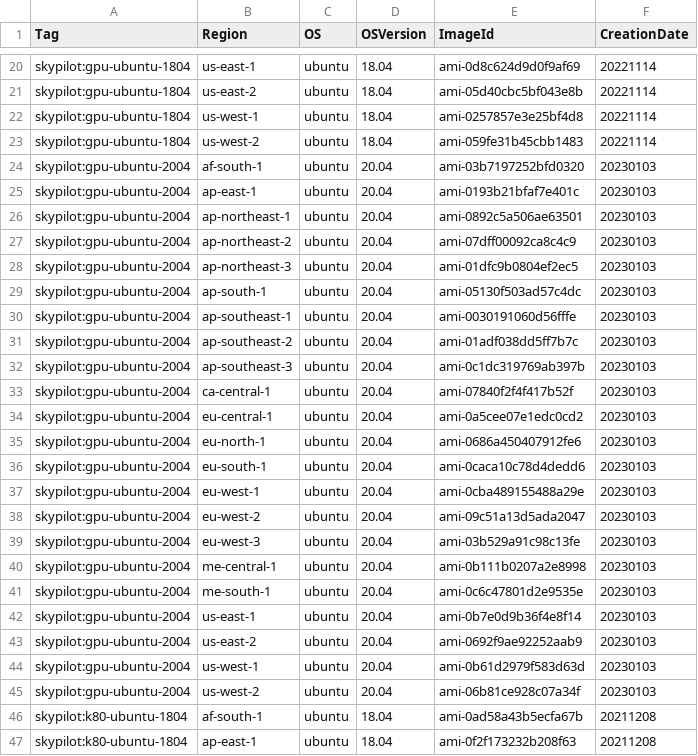
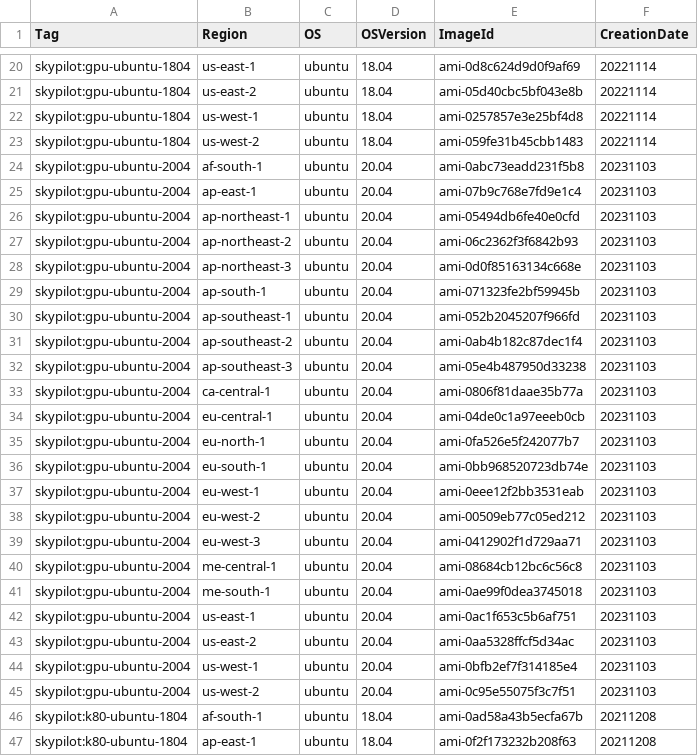
Before and after one commit to skypilot-org/skypilot-catalog, a CSV file: catalogs/v5/aws/images.csv, drawn as a sheet; only a part is shown, gaps mark what is left out.

Commit message:
Update AWS and GCP GPU images to have cuda 12.1 (#49)

```diff
--- a/catalogs/v5/aws/images.csv
+++ b/catalogs/v5/aws/images.csv
@@ -23,24 +23,24 @@ skypilot:gpu-ubuntu-1804,us-west-1,ubuntu,18.04,ami-0257857e3e25bf4d8,20221114
 skypilot:gpu-ubuntu-1804,us-west-2,ubuntu,18.04,ami-059fe31b45cbb1483,20221114
-skypilot:gpu-ubuntu-2004,af-south-1,ubuntu,20.04,ami-03b7197252bfd0320,20230103
-skypilot:gpu-ubuntu-2004,ap-east-1,ubuntu,20.04,ami-0193b21bfaf7e401c,20230103
-skypilot:gpu-ubuntu-2004,ap-northeast-1,ubuntu,20.04,ami-0892c5a506ae63501,20230103
-skypilot:gpu-ubuntu-2004,ap-northeast-2,ubuntu,20.04,ami-07dff00092ca8c4c9,20230103
-skypilot:gpu-ubuntu-2004,ap-northeast-3,ubuntu,20.04,ami-01dfc9b0804ef2ec5,20230103
-skypilot:gpu-ubuntu-2004,ap-south-1,ubuntu,20.04,ami-05130f503ad57c4dc,20230103
-skypilot:gpu-ubuntu-2004,ap-southeast-1,ubuntu,20.04,ami-0030191060d56fffe,20230103
-skypilot:gpu-ubuntu-2004,ap-southeast-2,ubuntu,20.04,ami-01adf038dd5ff7b7c,20230103
-skypilot:gpu-ubuntu-2004,ap-southeast-3,ubuntu,20.04,ami-0c1dc319769ab397b,20230103
-skypilot:gpu-ubuntu-2004,ca-central-1,ubuntu,20.04,ami-07840f2f4f417b52f,20230103
-skypilot:gpu-ubuntu-2004,eu-central-1,ubuntu,20.04,ami-0a5cee07e1edc0cd2,20230103
-skypilot:gpu-ubuntu-2004,eu-north-1,ubuntu,20.04,ami-0686a450407912fe6,20230103
-skypilot:gpu-ubuntu-2004,eu-south-1,ubuntu,20.04,ami-0caca10c78d4dedd6,20230103
-skypilot:gpu-ubuntu-2004,eu-west-1,ubuntu,20.04,ami-0cba489155488a29e,20230103
-skypilot:gpu-ubuntu-2004,eu-west-2,ubuntu,20.04,ami-09c51a13d5ada2047,20230103
-skypilot:gpu-ubuntu-2004,eu-west-3,ubuntu,20.04,ami-03b529a91c98c13fe,20230103
-skypilot:gpu-ubuntu-2004,me-central-1,ubuntu,20.04,ami-0b111b0207a2e8998,20230103
-skypilot:gpu-ubuntu-2004,me-south-1,ubuntu,20.04,ami-0c6c47801d2e9535e,20230103
-skypilot:gpu-ubuntu-2004,us-east-1,ubuntu,20.04,ami-0b7e0d9b36f4e8f14,20230103
-skypilot:gpu-ubuntu-2004,us-east-2,ubuntu,20.04,ami-0692f9ae92252aab9,20230103
-skypilot:gpu-ubuntu-2004,us-west-1,ubuntu,20.04,ami-0b61d2979f583d63d,20230103
-skypilot:gpu-ubuntu-2004,us-west-2,ubuntu,20.04,ami-06b81ce928c07a34f,20230103
+skypilot:gpu-ubuntu-2004,af-south-1,ubuntu,20.04,ami-0abc73eadd231f5b8,20231103
+skypilot:gpu-ubuntu-2004,ap-east-1,ubuntu,20.04,ami-07b9c768e7fd9e1c4,20231103
+skypilot:gpu-ubuntu-2004,ap-northeast-1,ubuntu,20.04,ami-05494db6fe40e0cfd,20231103
+skypilot:gpu-ubuntu-2004,ap-northeast-2,ubuntu,20.04,ami-06c2362f3f6842b93,20231103
+skypilot:gpu-ubuntu-2004,ap-northeast-3,ubuntu,20.04,ami-0d0f85163134c668e,20231103
+skypilot:gpu-ubuntu-2004,ap-south-1,ubuntu,20.04,ami-071323fe2bf59945b,20231103
+skypilot:gpu-ubuntu-2004,ap-southeast-1,ubuntu,20.04,ami-052b2045207f966fd,20231103
+skypilot:gpu-ubuntu-2004,ap-southeast-2,ubuntu,20.04,ami-0ab4b182c87dec1f4,20231103
+skypilot:gpu-ubuntu-2004,ap-southeast-3,ubuntu,20.04,ami-05e4b487950d33238,20231103
+skypilot:gpu-ubuntu-2004,ca-central-1,ubuntu,20.04,ami-0806f81daae35b77a,20231103
+skypilot:gpu-ubuntu-2004,eu-central-1,ubuntu,20.04,ami-04de0c1a97eeeb0cb,20231103
+skypilot:gpu-ubuntu-2004,eu-north-1,ubuntu,20.04,ami-0fa526e5f242077b7,20231103
+skypilot:gpu-ubuntu-2004,eu-south-1,ubuntu,20.04,ami-0bb968520723db74e,20231103
+skypilot:gpu-ubuntu-2004,eu-west-1,ubuntu,20.04,ami-0eee12f2bb3531eab,20231103
+skypilot:gpu-ubuntu-2004,eu-west-2,ubuntu,20.04,ami-00509eb77c05ed212,20231103
+skypilot:gpu-ubuntu-2004,eu-west-3,ubuntu,20.04,ami-0412902f1d729aa71,20231103
+skypilot:gpu-ubuntu-2004,me-central-1,ubuntu,20.04,ami-08684cb12bc6c56c8,20231103
+skypilot:gpu-ubuntu-2004,me-south-1,ubuntu,20.04,ami-0ae99f0dea3745018,20231103
+skypilot:gpu-ubuntu-2004,us-east-1,ubuntu,20.04,ami-0ac1f653c5b6af751,20231103
+skypilot:gpu-ubuntu-2004,us-east-2,ubuntu,20.04,ami-0aa5328ffcf5d34ac,20231103
+skypilot:gpu-ubuntu-2004,us-west-1,ubuntu,20.04,ami-0bfb2ef7f314185e4,20231103
+skypilot:gpu-ubuntu-2004,us-west-2,ubuntu,20.04,ami-0c95e55075f3c7f51,20231103
 skypilot:k80-ubuntu-1804,af-south-1,ubuntu,18.04,ami-0ad58a43b5ecfa67b,20211208
```
Also changed, not shown: catalogs/v5/gcp/images.csv, 1 other file.
